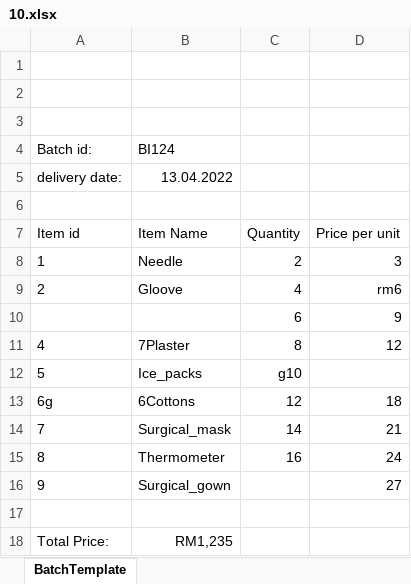
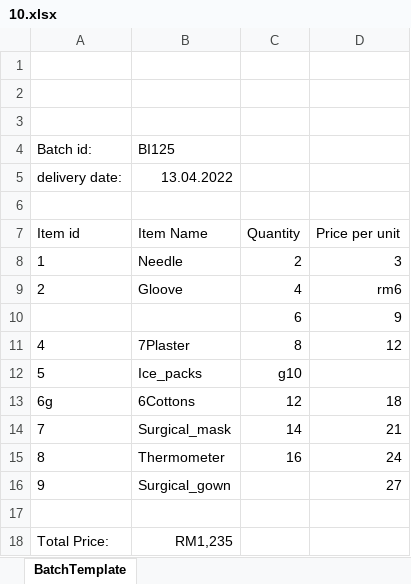
Before and after one commit to yousseftawfik11/Fina-Health, an Excel workbook: attachments/10.xlsx, sheet BatchTemplate, drawn as a sheet; values as stored, in another font and other column widths than the file's, no borders; the diff names each change by its address in the sheet, - before the commit and + after, or states it on an @@ line.

```diff
--- a/attachments/10.xlsx (sheet BatchTemplate)
+++ b/attachments/10.xlsx (sheet BatchTemplate)
-B4 (Item Name): BI124
+B4 (Item Name): BI125
```
Also changed, not shown: 11 other files.
